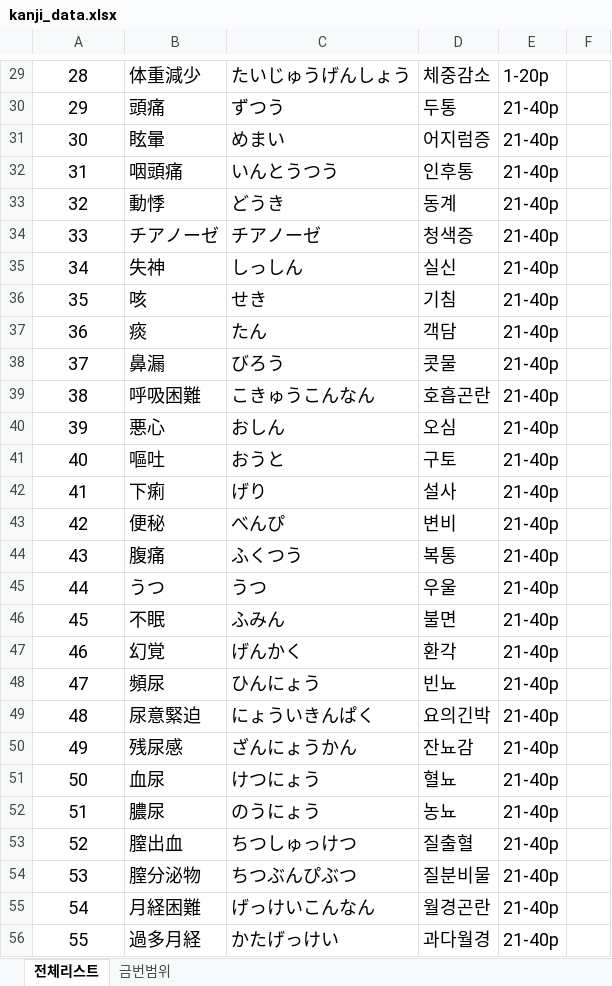
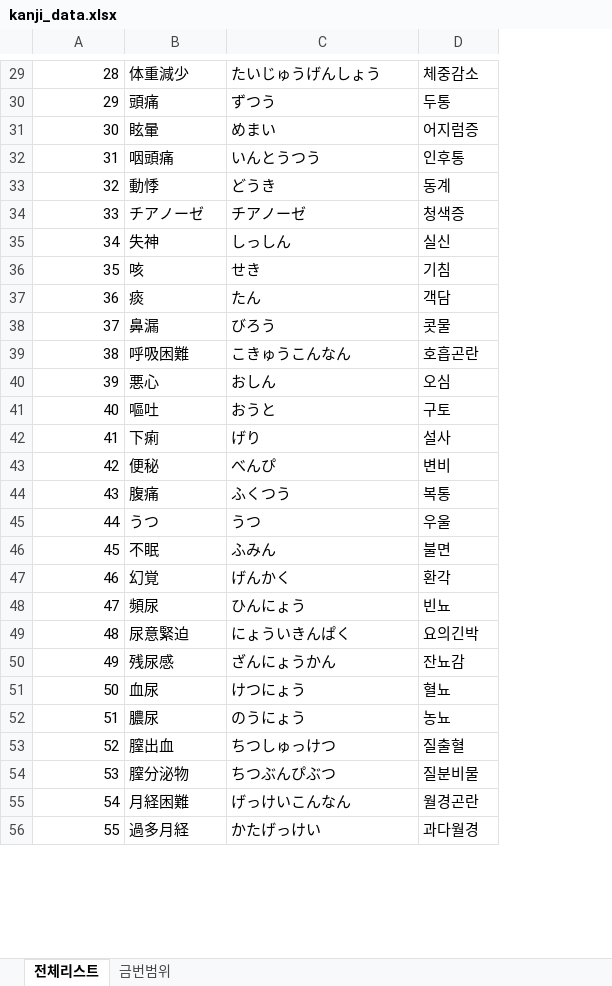
Before and after one commit to yakichan/kanji_test, an Excel workbook: kanji_data.xlsx, sheet 전체리스트, drawn as a sheet; only a part is shown, gaps mark what is left out; values as stored, in another font and other column widths than the file's, no borders; charts and pictures and conditional formats not drawn; removed rows and columns are numbered as before the commit, all else as after; the diff covers the shown part only; the diff names each change by its address in the sheet, - before the commit and + after, or states it on an @@ line.

```diff
--- a/kanji_data.xlsx (sheet 전체리스트)
+++ b/kanji_data.xlsx (sheet 전체리스트)
-column E, rows 29-56: 1-20p | 21-40p | 21-40p | 21-40p | 21-40p | 21-40p | 21-40p | 21-40p | 21-40p | 21-40p | 21-40p | 21-40p | 21-40p | 21-40p | 21-40p | 21-40p | 21-40p | 21-40p | 21-40p | 21-40p | 21-40p | 21-40p | 21-40p | 21-40p | 21-40p | 21-40p | 21-40p | 21-40p
-column F, empty
@@ A29:D56 text size: smaller @@
-A29:A56 alignment: center
+A29:A56 alignment: right
```
Also changed, not shown: 1 added row, 1 removed row and cell formats elsewhere in this sheet, charts or pictures.
